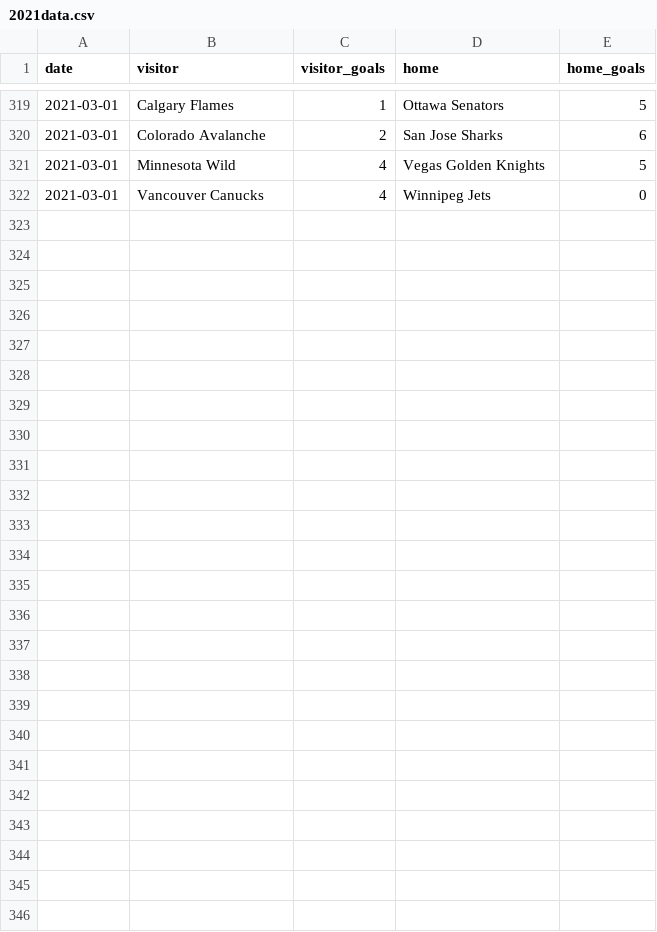
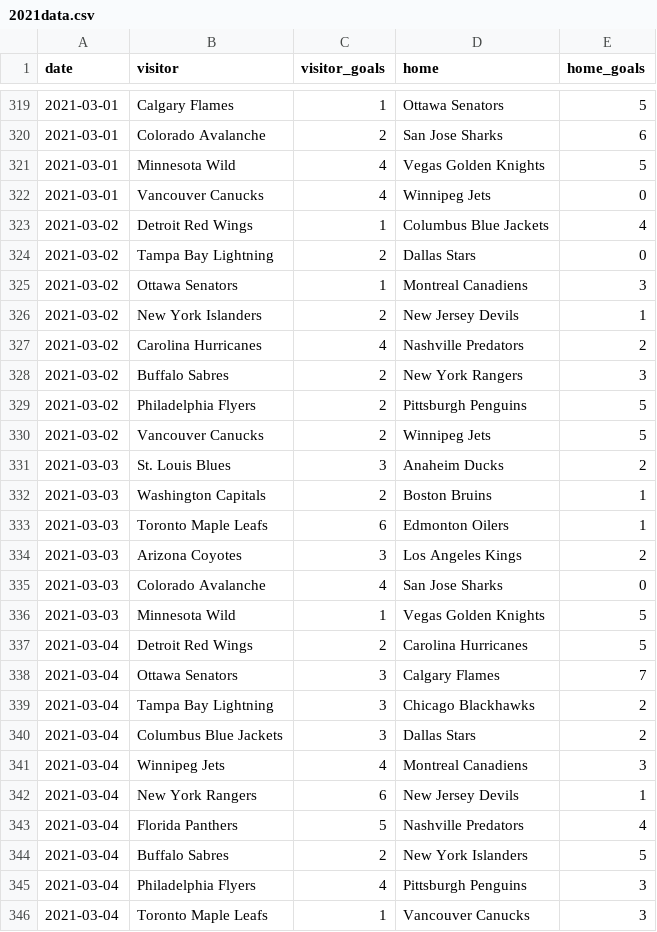
Before and after one commit to jewbetcha/hockey-nerds, a CSV file: sample-data/2021data.csv, drawn as a sheet; only a part is shown, gaps mark what is left out; the diff names each change by its address in the sheet, - before the commit and + after, or states it on an @@ line.

Commit message:
[cr] update data

```diff
--- a/sample-data/2021data.csv
+++ b/sample-data/2021data.csv
+row 323: 2021-03-02 | Detroit Red Wings | 1 | Columbus Blue Jackets | 4
+row 324: 2021-03-02 | Tampa Bay Lightning | 2 | Dallas Stars | 0
+row 325: 2021-03-02 | Ottawa Senators | 1 | Montreal Canadiens | 3
+row 326: 2021-03-02 | New York Islanders | 2 | New Jersey Devils | 1
+row 327: 2021-03-02 | Carolina Hurricanes | 4 | Nashville Predators | 2
+row 328: 2021-03-02 | Buffalo Sabres | 2 | New York Rangers | 3
+row 329: 2021-03-02 | Philadelphia Flyers | 2 | Pittsburgh Penguins | 5
+row 330: 2021-03-02 | Vancouver Canucks | 2 | Winnipeg Jets | 5
+row 331: 2021-03-03 | St. Louis Blues | 3 | Anaheim Ducks | 2
+row 332: 2021-03-03 | Washington Capitals | 2 | Boston Bruins | 1
+row 333: 2021-03-03 | Toronto Maple Leafs | 6 | Edmonton Oilers | 1
+row 334: 2021-03-03 | Arizona Coyotes | 3 | Los Angeles Kings | 2
+row 335: 2021-03-03 | Colorado Avalanche | 4 | San Jose Sharks | 0
+row 336: 2021-03-03 | Minnesota Wild | 1 | Vegas Golden Knights | 5
+row 337: 2021-03-04 | Detroit Red Wings | 2 | Carolina Hurricanes | 5
+row 338: 2021-03-04 | Ottawa Senators | 3 | Calgary Flames | 7
+row 339: 2021-03-04 | Tampa Bay Lightning | 3 | Chicago Blackhawks | 2
+row 340: 2021-03-04 | Columbus Blue Jackets | 3 | Dallas Stars | 2
+row 341: 2021-03-04 | Winnipeg Jets | 4 | Montreal Canadiens | 3
+row 342: 2021-03-04 | New York Rangers | 6 | New Jersey Devils | 1
+row 343: 2021-03-04 | Florida Panthers | 5 | Nashville Predators | 4
+row 344: 2021-03-04 | Buffalo Sabres | 2 | New York Islanders | 5
+row 345: 2021-03-04 | Philadelphia Flyers | 4 | Pittsburgh Penguins | 3
+row 346: 2021-03-04 | Toronto Maple Leafs | 1 | Vancouver Canucks | 3
```
